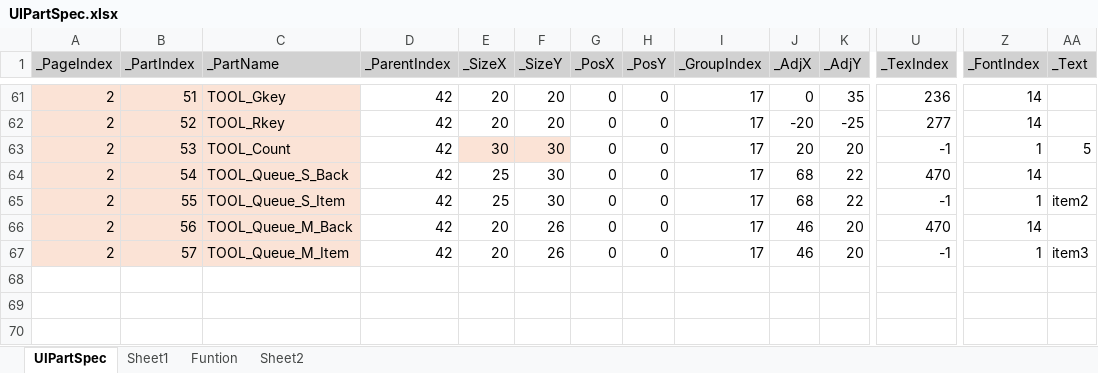
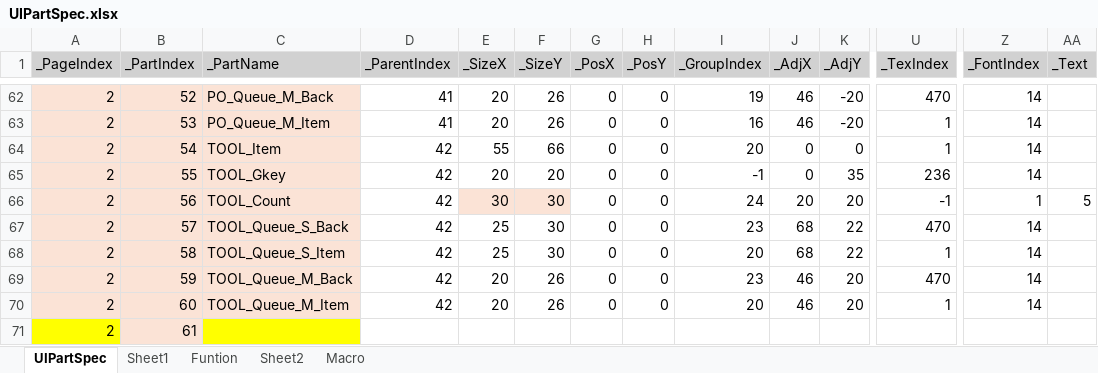
Before and after one commit to rlatjddyd92/Dx11_LiesOfP, an Excel workbook: Framework_DX11/Tools/Bin/DataFiles/UIPartSpec.xlsx, sheet UIPartSpec, drawn as a sheet; only a part is shown, gaps mark what is left out; values as stored, in another font and other column widths than the file's, no borders; addresses are those after the commit; rows hold the shown columns only; the diff covers the shown part only; the diff names each change by its address in the sheet, - before the commit and + after, or states it on an @@ line.

```diff
--- a/Framework_DX11/Tools/Bin/DataFiles/UIPartSpec.xlsx (sheet UIPartSpec)
+++ b/Framework_DX11/Tools/Bin/DataFiles/UIPartSpec.xlsx (sheet UIPartSpec)
+sheet tab: Macro
-B62 (_PartIndex): 51
+B62 (_PartIndex): 52
-C62 (_PartName): TOOL_Gkey
+C62 (_PartName): PO_Queue_M_Back
-D62 (_ParentIndex): 42
+D62 (_ParentIndex): 41
-F62 (_SizeY): 20
+F62 (_SizeY): 26
-I62 (_GroupIndex): 17
+I62 (_GroupIndex): 19
-J62 (_AdjX): 0
+J62 (_AdjX): 46
-K62 (_AdjY): 35
+K62 (_AdjY): -20
-U62 (_TexIndex): 236
+U62 (_TexIndex): 470
+row 63: 2 | 53 | PO_Queue_M_Item | 41 | 20 | 26 | 0 | 0 | 16 | 46 | -20 | 1 | 14
+row 64: 2 | 54 | TOOL_Item | 42 | 55 | 66 | 0 | 0 | 20 | 0 | 0 | 1 | 14
-B65 (_PartIndex): 52
+B65 (_PartIndex): 55
-C65 (_PartName): TOOL_Rkey
+C65 (_PartName): TOOL_Gkey
-I65 (_GroupIndex): 17
+I65 (_GroupIndex): -1
-J65 (_AdjX): -20
+J65 (_AdjX): 0
-K65 (_AdjY): -25
+K65 (_AdjY): 35
-U65 (_TexIndex): 277
+U65 (_TexIndex): 236
-B66 (_PartIndex): 53
+B66 (_PartIndex): 56
-I66 (_GroupIndex): 17
+I66 (_GroupIndex): 24
-B67 (_PartIndex): 54
+B67 (_PartIndex): 57
-I67 (_GroupIndex): 17
+I67 (_GroupIndex): 23
-B68 (_PartIndex): 55
+B68 (_PartIndex): 58
-I68 (_GroupIndex): 17
+I68 (_GroupIndex): 20
-U68 (_TexIndex): -1
+U68 (_TexIndex): 1
-Z68 (_FontIndex): 1
+Z68 (_FontIndex): 14
-AA68 (_Text): item2
+AA68 (_Text): (empty)
-B69 (_PartIndex): 56
+B69 (_PartIndex): 59
-I69 (_GroupIndex): 17
+I69 (_GroupIndex): 23
-B70 (_PartIndex): 57
+B70 (_PartIndex): 60
-I70 (_GroupIndex): 17
+I70 (_GroupIndex): 20
-U70 (_TexIndex): -1
+U70 (_TexIndex): 1
-Z70 (_FontIndex): 1
+Z70 (_FontIndex): 14
-AA70 (_Text): item3
+AA70 (_Text): (empty)
+row 71: 2 | 61
```
Also changed, not shown: 36 added rows and 32 edited cells elsewhere in this sheet, charts or pictures, 14 other files.
